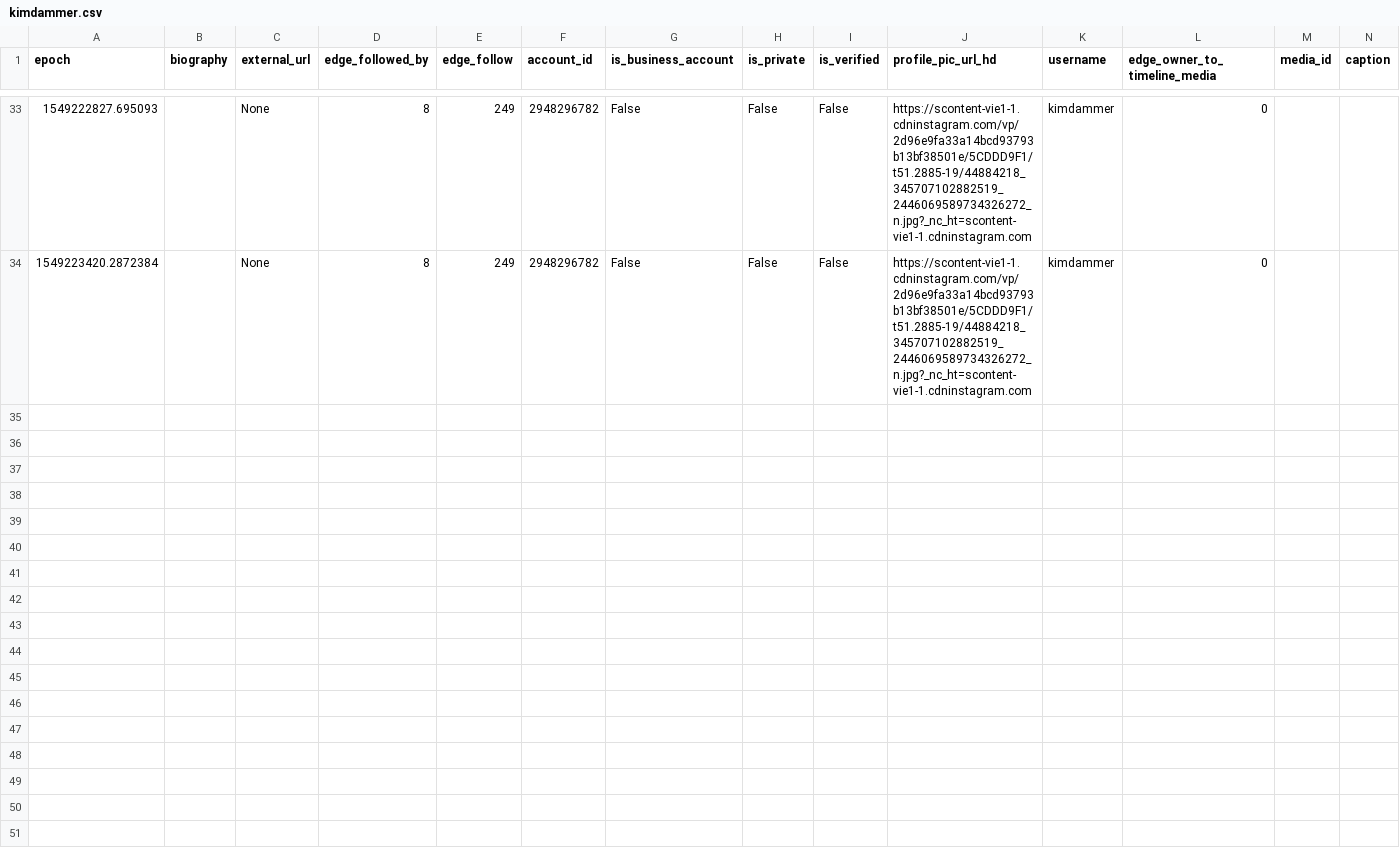
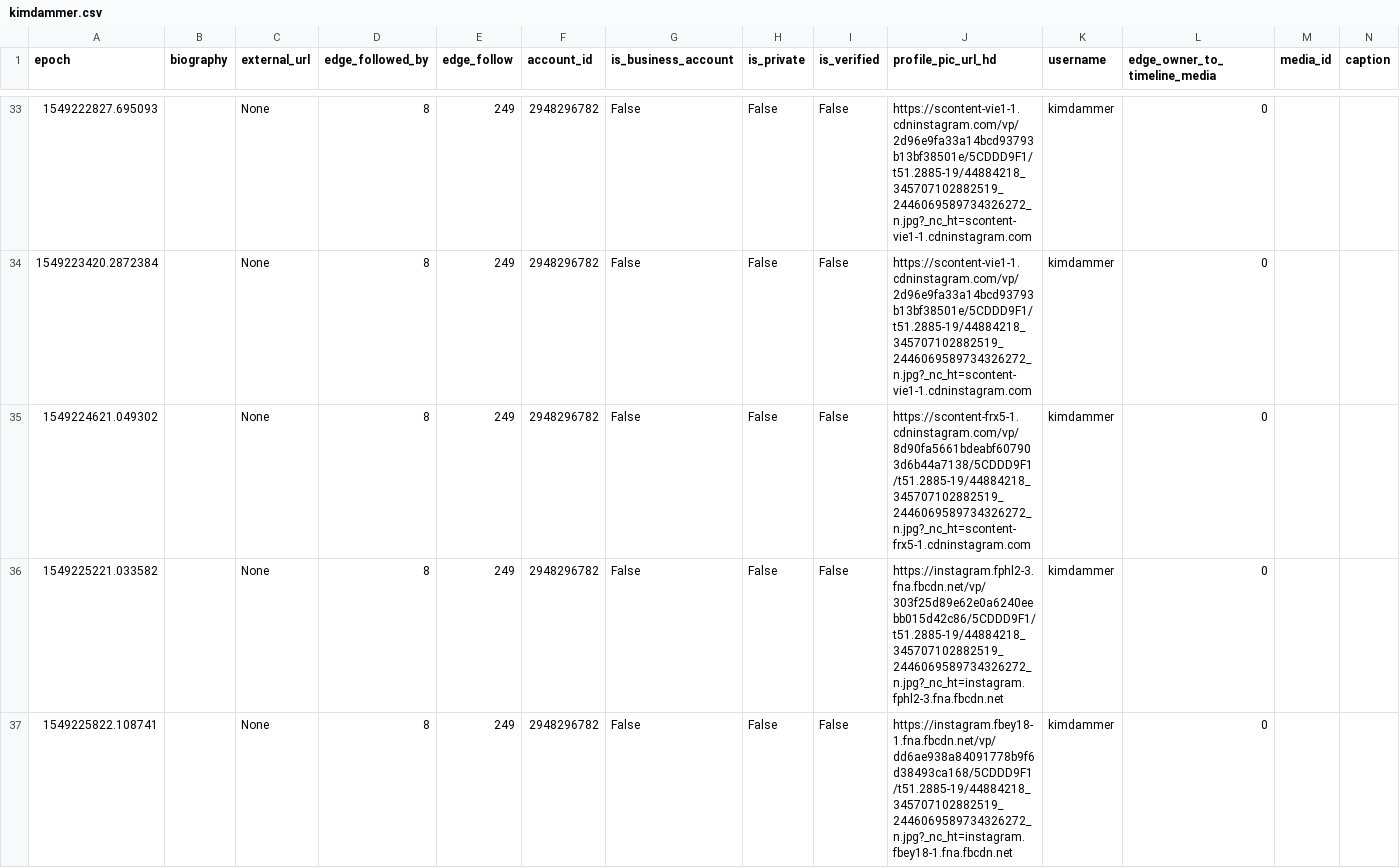
Before and after one commit to 030jmk/gntm2019, a CSV file: kimdammer.csv, drawn as a sheet; only a part is shown, gaps mark what is left out; rows hold the shown columns only; the diff names each change by its address in the sheet, - before the commit and + after, or states it on an @@ line.

```diff
--- a/kimdammer.csv
+++ b/kimdammer.csv
+row 35: 1549224621.049302 |  | None | 8 | 249 | 2948296782 | False | False | False | https://scontent-frx5-1.cdninstagram.com/vp/8d90fa5661bdeabf607903d6b44a7138/5CDDD9F1/t51.2885-19/44884218_345707102882519_2446069589734326272_n.jpg?_nc_ht=scontent-frx5-1.cdninstagram.com | kimdammer | 0
+row 36: 1549225221.033582 |  | None | 8 | 249 | 2948296782 | False | False | False | https://instagram.fphl2-3.fna.fbcdn.net/vp/303f25d89e62e0a6240eebb015d42c86/5CDDD9F1/t51.2885-19/44884218_345707102882519_2446069589734326272_n.jpg?_nc_ht=instagram.fphl2-3.fna.fbcdn.net | kimdammer | 0
+row 37: 1549225822.108741 |  | None | 8 | 249 | 2948296782 | False | False | False | https://instagram.fbey18-1.fna.fbcdn.net/vp/dd6ae938a84091778b9f6d38493ca168/5CDDD9F1/t51.2885-19/44884218_345707102882519_2446069589734326272_n.jpg?_nc_ht=instagram.fbey18-1.fna.fbcdn.net | kimdammer | 0
```
Also changed, not shown: moon._.kitty.csv, 36 other files.
